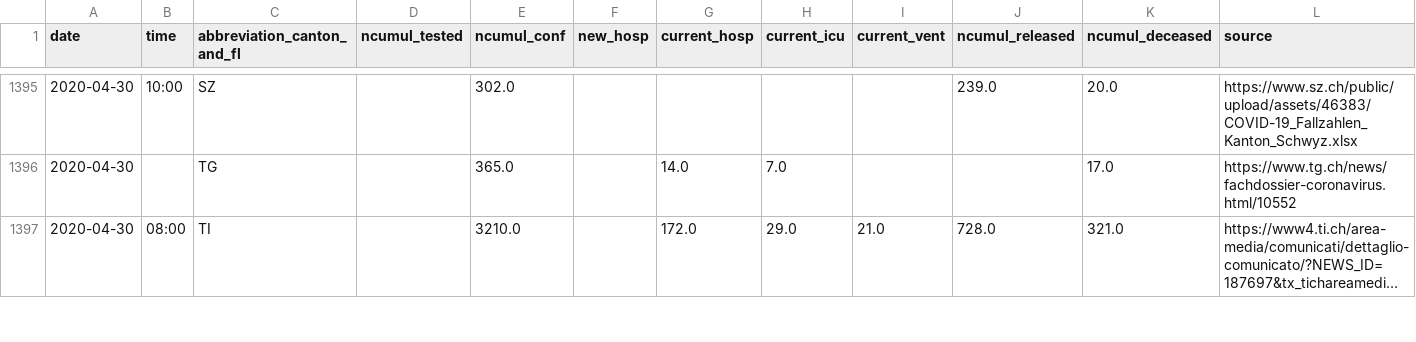
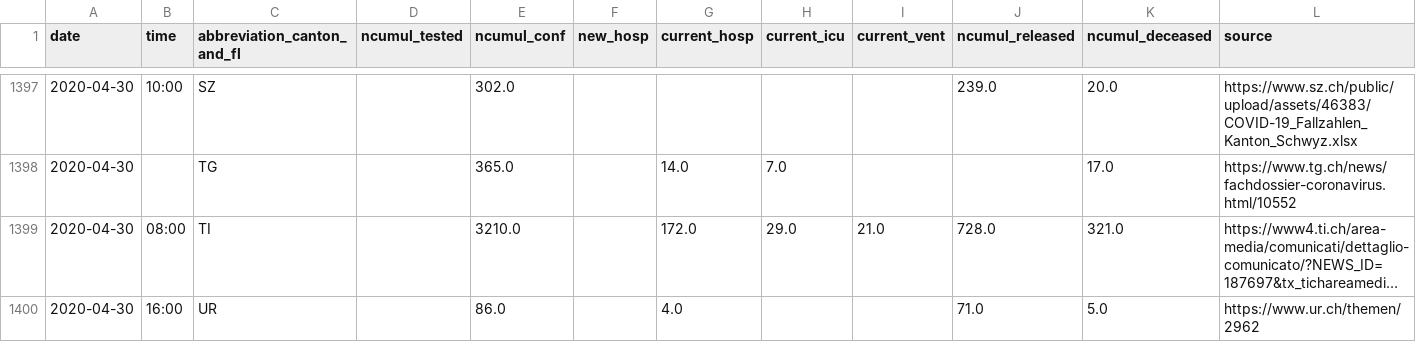
Before and after one commit to ddrobotec/ddrobotec.github.io, a CSV file: covid19_openzh_data/dd-covid19-openzh-total-series.csv, drawn as a sheet; only a part is shown, gaps mark what is left out; long unchanged cells end in …; rows hold the shown columns only; the diff covers the shown part only; the diff names each change by its address in the sheet, - before the commit and + after, or states it on an @@ line.

```diff
--- a/covid19_openzh_data/dd-covid19-openzh-total-series.csv
+++ b/covid19_openzh_data/dd-covid19-openzh-total-series.csv
+row 1400: 2020-04-30 | 16:00 | UR |  | 86.0 |  | 4.0 |  |  | 71.0 | 5.0 | https://www.ur.ch/themen/2962
```
Also changed, not shown: 3 added rows elsewhere in this file, covid19_openzh_data/dd-covid19-openzh-cantons-latest-by-time.csv, covid19_openzh_data/dd-covid19-openzh-cantons-latest.csv, 3 other files.
